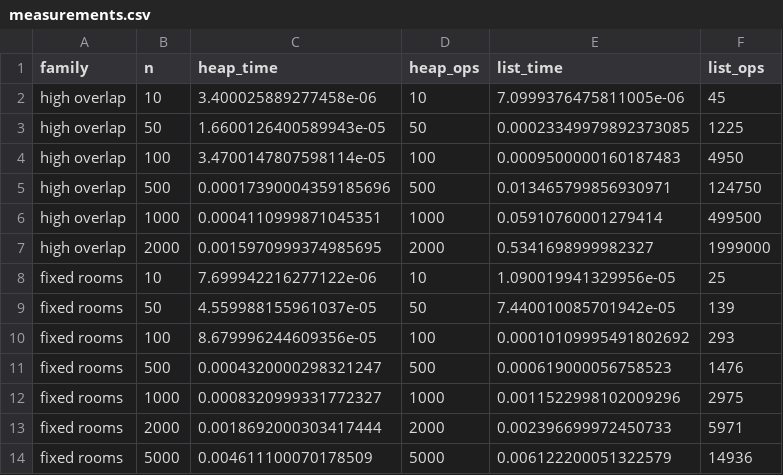
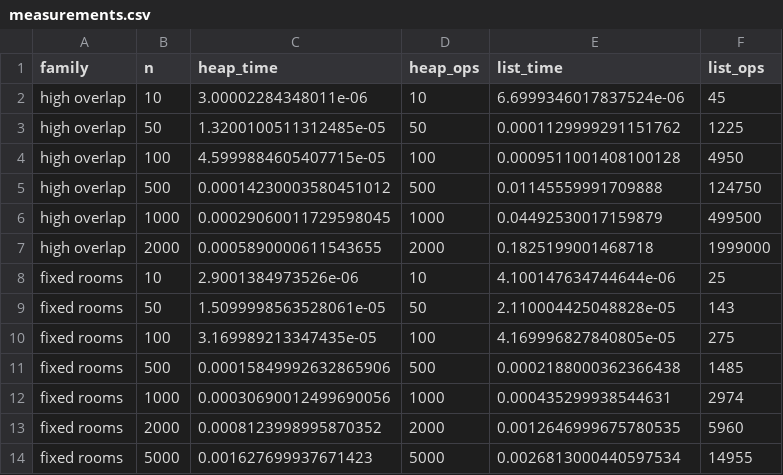
Before and after one commit to Elerachu/DSA-Q1-Conference-Scheduling, a CSV file: results/measurements.csv, drawn as a sheet.

```diff
--- a/results/measurements.csv
+++ b/results/measurements.csv
@@ -1,14 +1,14 @@
 family,n,heap_time,heap_ops,list_time,list_ops
-high overlap,10,3.400025889277458e-06,10,7.0999376475811005e-06,45
-high overlap,50,1.6600126400589943e-05,50,0.00023349979892373085,1225
-high overlap,100,3.4700147807598114e-05,100,0.0009500000160187483,4950
-high overlap,500,0.00017390004359185696,500,0.013465799856930971,124750
-high overlap,1000,0.0004110999871045351,1000,0.05910760001279414,499500
-high overlap,2000,0.0015970999374985695,2000,0.5341698999982327,1999000
-fixed rooms,10,7.699942216277122e-06,10,1.090019941329956e-05,25
-fixed rooms,50,4.559988155961037e-05,50,7.440010085701942e-05,139
-fixed rooms,100,8.679996244609356e-05,100,0.00010109995491802692,293
-fixed rooms,500,0.0004320000298321247,500,0.000619000056758523,1476
-fixed rooms,1000,0.0008320999331772327,1000,0.0011522998102009296,2975
-fixed rooms,2000,0.0018692000303417444,2000,0.002396699972450733,5971
-fixed rooms,5000,0.004611100070178509,5000,0.006122200051322579,14936
+high overlap,10,3.00002284348011e-06,10,6.6999346017837524e-06,45
+high overlap,50,1.3200100511312485e-05,50,0.0001129999291151762,1225
+high overlap,100,4.5999884605407715e-05,100,0.0009511001408100128,4950
+high overlap,500,0.00014230003580451012,500,0.01145559991709888,124750
+high overlap,1000,0.00029060011729598045,1000,0.04492530017159879,499500
+high overlap,2000,0.0005890000611543655,2000,0.1825199001468718,1999000
+fixed rooms,10,2.9001384973526e-06,10,4.100147634744644e-06,25
+fixed rooms,50,1.5099998563528061e-05,50,2.110004425048828e-05,143
+fixed rooms,100,3.169989213347435e-05,100,4.169996827840805e-05,275
+fixed rooms,500,0.00015849992632865906,500,0.0002188000362366438,1485
+fixed rooms,1000,0.00030690012499690056,1000,0.000435299938544631,2974
+fixed rooms,2000,0.0008123998995870352,2000,0.0012646999675780535,5960
+fixed rooms,5000,0.001627699937671423,5000,0.0026813000440597534,14955
```
Also changed, not shown: 3 other files.
